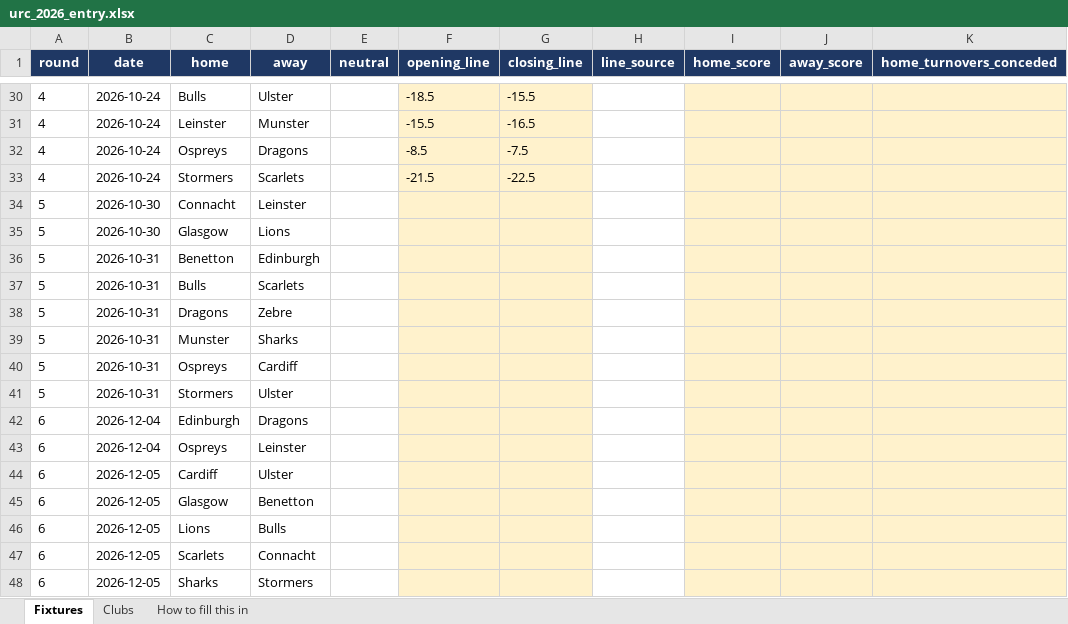
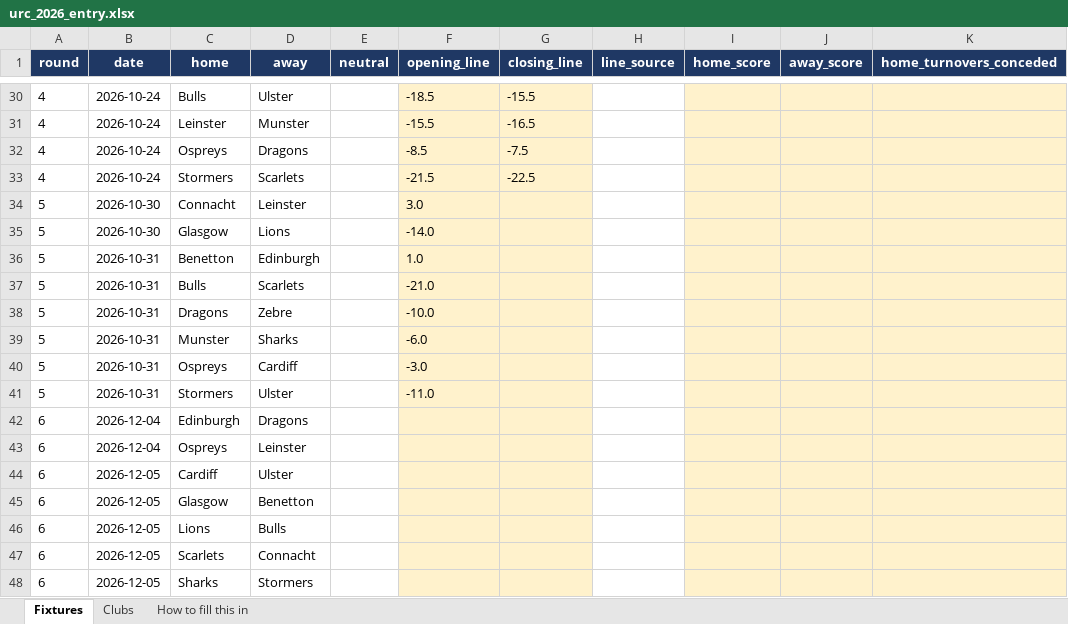
Before and after one commit to ZeNoonan/Research, an Excel workbook: rugby_urc/entry/urc_2026_entry.xlsx, sheet Fixtures, drawn as a sheet; only a part is shown, gaps mark what is left out; values as stored, in another font and other column widths than the file's, no borders; the diff names each change by its address in the sheet, - before the commit and + after, or states it on an @@ line.

```diff
--- a/rugby_urc/entry/urc_2026_entry.xlsx (sheet Fixtures)
+++ b/rugby_urc/entry/urc_2026_entry.xlsx (sheet Fixtures)
-F34 (opening_line): (empty)
+F34 (opening_line): 3.0
-F35 (opening_line): (empty)
+F35 (opening_line): -14.0
-F36 (opening_line): (empty)
+F36 (opening_line): 1.0
-F37 (opening_line): (empty)
+F37 (opening_line): -21.0
-F38 (opening_line): (empty)
+F38 (opening_line): -10.0
-F39 (opening_line): (empty)
+F39 (opening_line): -6.0
-F40 (opening_line): (empty)
+F40 (opening_line): -3.0
-F41 (opening_line): (empty)
+F41 (opening_line): -11.0
```
Also changed, not shown: 12 other files.
